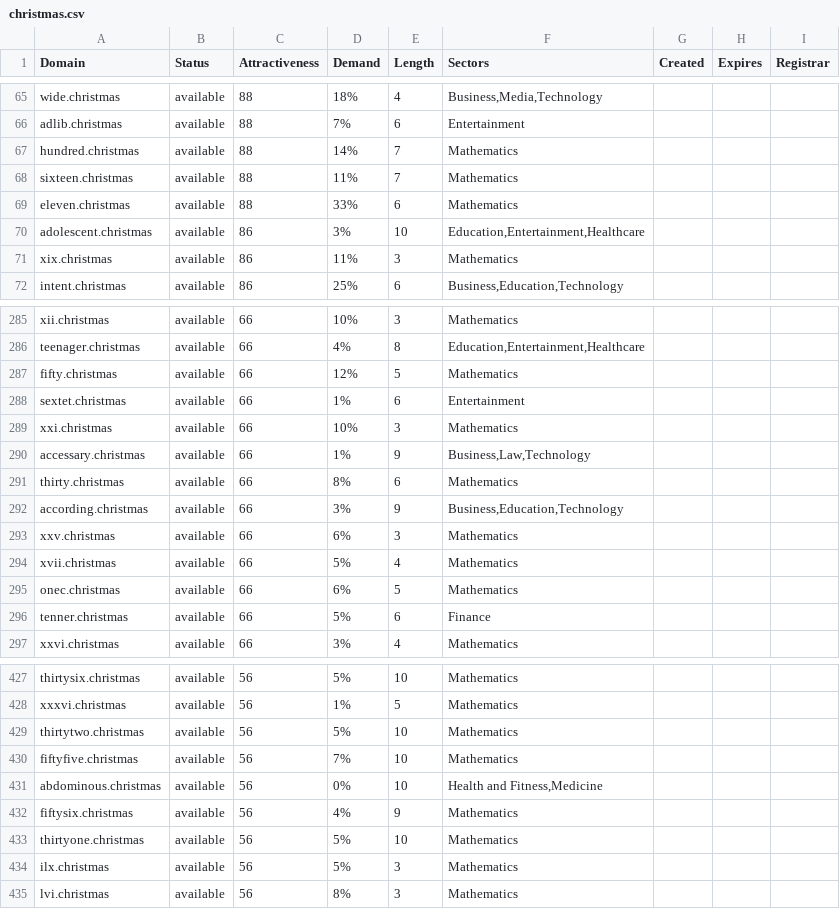
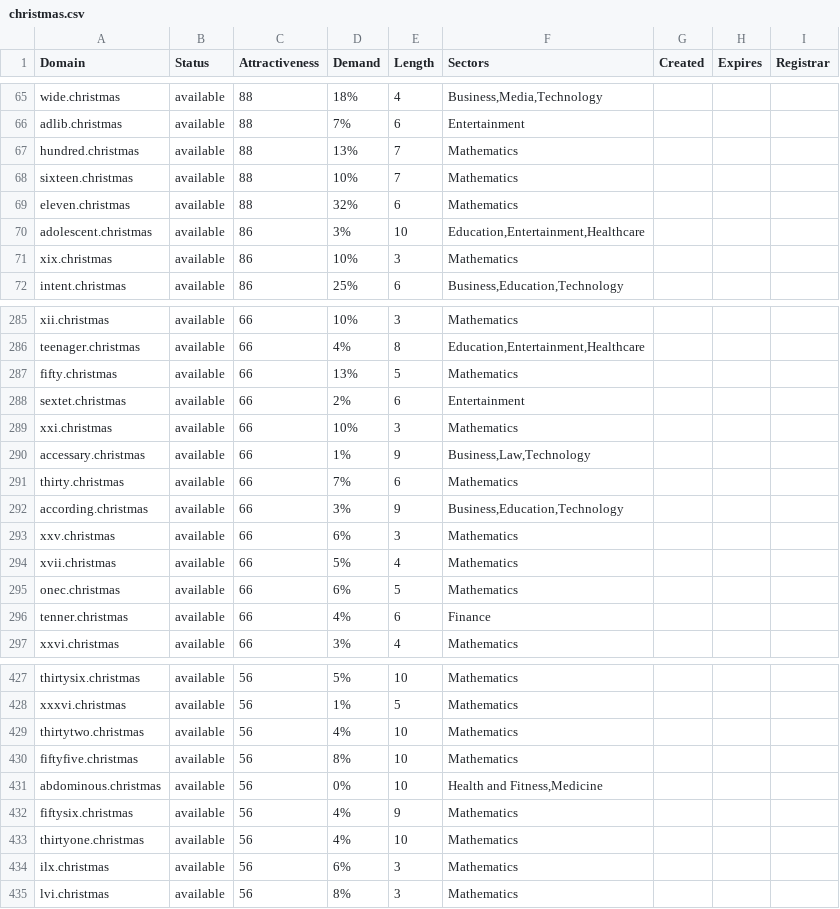
Before and after one commit to UniqueDomains/christmas-oneword-domains, a CSV file: christmas.csv, drawn as a sheet; only a part is shown, gaps mark what is left out; the diff covers the shown part only.

Commit message:
Domains update

```diff
--- a/christmas.csv
+++ b/christmas.csv
@@ -66,7 +66,7 @@ wide.christmas,available,88,18%,4,"Business,Media,Technology",,,
 adlib.christmas,available,88,7%,6,Entertainment,,,
-hundred.christmas,available,88,14%,7,Mathematics,,,
-sixteen.christmas,available,88,11%,7,Mathematics,,,
-eleven.christmas,available,88,33%,6,Mathematics,,,
+hundred.christmas,available,88,13%,7,Mathematics,,,
+sixteen.christmas,available,88,10%,7,Mathematics,,,
+eleven.christmas,available,88,32%,6,Mathematics,,,
 adolescent.christmas,available,86,3%,10,"Education,Entertainment,Healthcare",,,
-xix.christmas,available,86,11%,3,Mathematics,,,
+xix.christmas,available,86,10%,3,Mathematics,,,
 intent.christmas,available,86,25%,6,"Business,Education,Technology",,,
@@ -286,7 +286,7 @@ xii.christmas,available,66,10%,3,Mathematics,,,
 teenager.christmas,available,66,4%,8,"Education,Entertainment,Healthcare",,,
-fifty.christmas,available,66,12%,5,Mathematics,,,
-sextet.christmas,available,66,1%,6,Entertainment,,,
+fifty.christmas,available,66,13%,5,Mathematics,,,
+sextet.christmas,available,66,2%,6,Entertainment,,,
 xxi.christmas,available,66,10%,3,Mathematics,,,
 accessary.christmas,available,66,1%,9,"Business,Law,Technology",,,
-thirty.christmas,available,66,8%,6,Mathematics,,,
+thirty.christmas,available,66,7%,6,Mathematics,,,
 according.christmas,available,66,3%,9,"Business,Education,Technology",,,
@@ -295,3 +295,3 @@ xvii.christmas,available,66,5%,4,Mathematics,,,
 onec.christmas,available,66,6%,5,Mathematics,,,
-tenner.christmas,available,66,5%,6,Finance,,,
+tenner.christmas,available,66,4%,6,Finance,,,
 xxvi.christmas,available,66,3%,4,Mathematics,,,
@@ -428,8 +428,8 @@ thirtysix.christmas,available,56,5%,10,Mathematics,,,
 xxxvi.christmas,available,56,1%,5,Mathematics,,,
-thirtytwo.christmas,available,56,5%,10,Mathematics,,,
-fiftyfive.christmas,available,56,7%,10,Mathematics,,,
+thirtytwo.christmas,available,56,4%,10,Mathematics,,,
+fiftyfive.christmas,available,56,8%,10,Mathematics,,,
 abdominous.christmas,available,56,0%,10,"Health and Fitness,Medicine",,,
 fiftysix.christmas,available,56,4%,9,Mathematics,,,
-thirtyone.christmas,available,56,5%,10,Mathematics,,,
-ilx.christmas,available,56,5%,3,Mathematics,,,
+thirtyone.christmas,available,56,4%,10,Mathematics,,,
+ilx.christmas,available,56,6%,3,Mathematics,,,
 lvi.christmas,available,56,8%,3,Mathematics,,,
```
Also changed, not shown: 48 edited cells elsewhere in this file, 2 other files.
